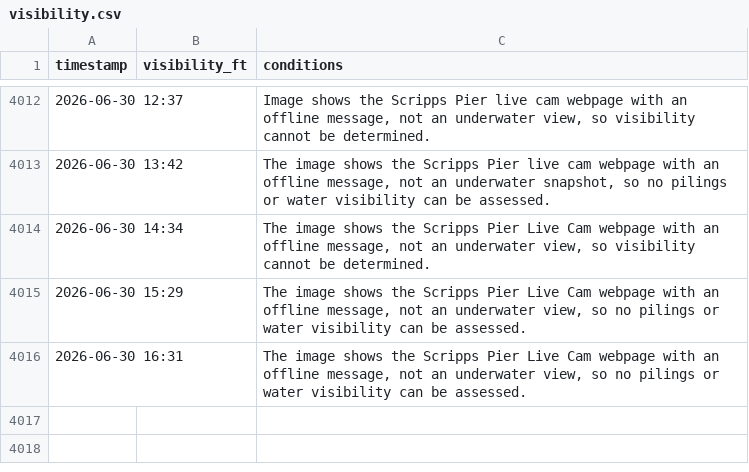
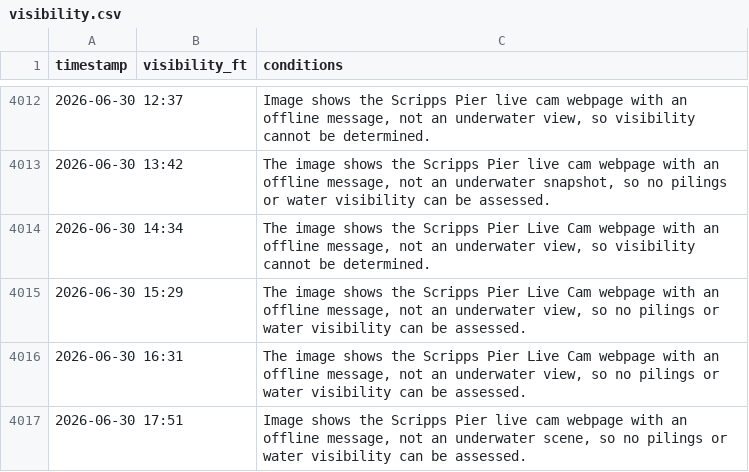
Before and after one commit to haraschax/underwaterviz, a CSV file: docs/visibility.csv, drawn as a sheet; only a part is shown, gaps mark what is left out; the diff names each change by its address in the sheet, - before the commit and + after, or states it on an @@ line.

```diff
--- a/docs/visibility.csv
+++ b/docs/visibility.csv
+row 4017: 2026-06-30 17:51 |  | Image shows the Scripps Pier live cam webpage with an offline message, not an underwater scene, so no pilings or water visibility can be assessed.
```
Also changed, not shown: 2 other files.
